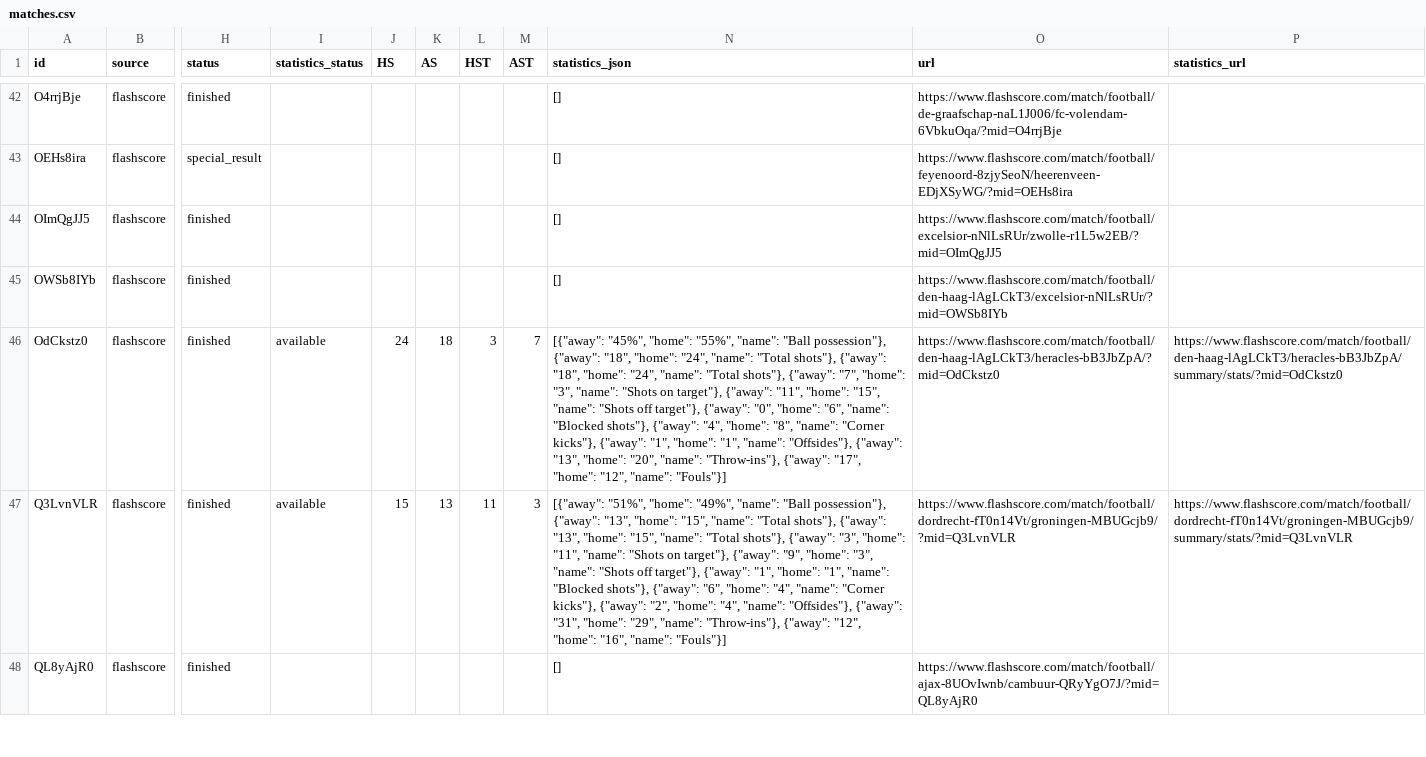
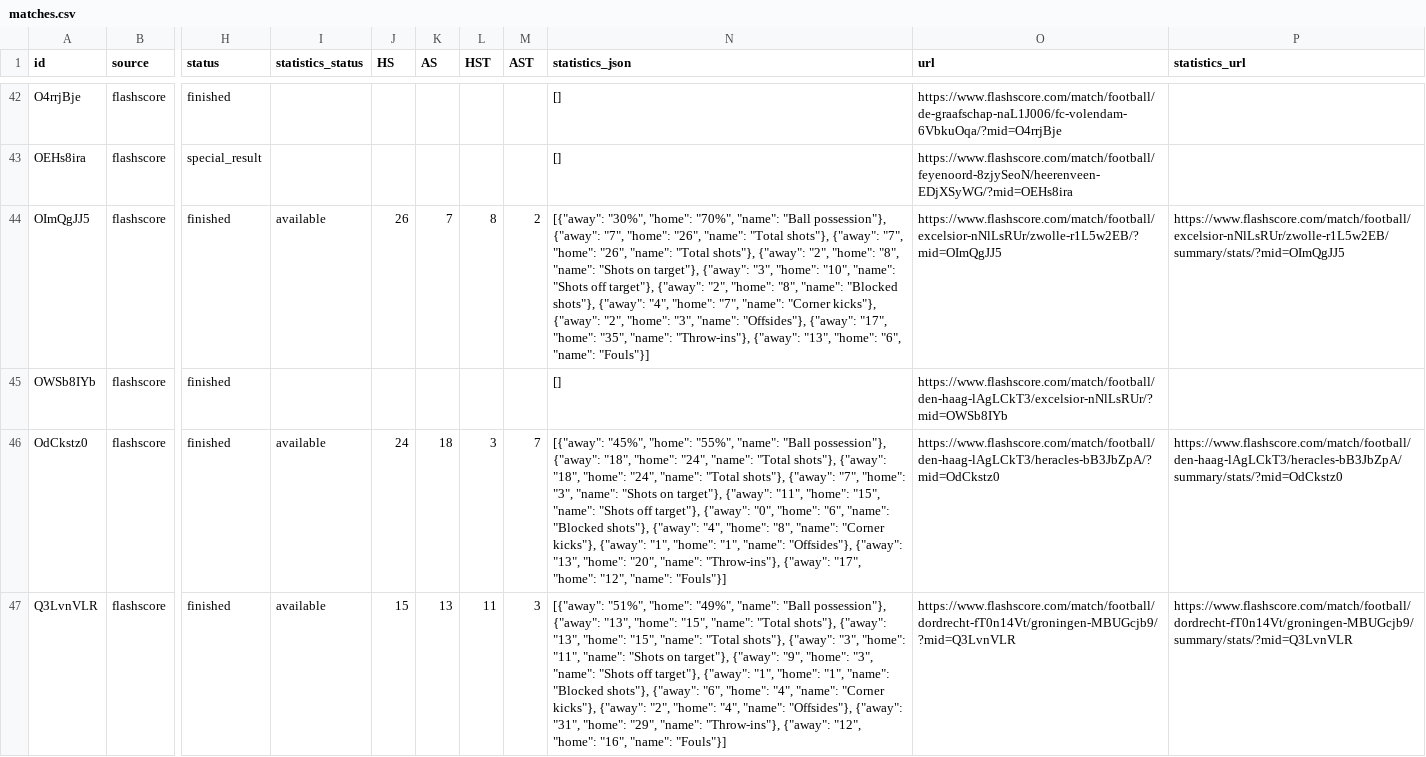
Before and after one commit to JAXON220803/data_scrapping, a CSV file: data/Netherlands/N1/2014-2015/flashscore/matches.csv, drawn as a sheet; only a part is shown, gaps mark what is left out; the shorter side is filled out with more unchanged rows; the diff covers the shown part only; the diff names each change by its address in the sheet, - before the commit and + after, or states it on an @@ line.

```diff
--- a/data/Netherlands/N1/2014-2015/flashscore/matches.csv
+++ b/data/Netherlands/N1/2014-2015/flashscore/matches.csv
-I44 (statistics_status): (empty)
+I44 (statistics_status): available
-J44 (HS): (empty)
+J44 (HS): 26
-K44 (AS): (empty)
+K44 (AS): 7
-L44 (HST): (empty)
+L44 (HST): 8
-M44 (AST): (empty)
+M44 (AST): 2
-N44 (statistics_json): []
+N44 (statistics_json): [{"away": "30%", "home": "70%", "name": "Ball possession"}, {"away": "7", "home": "26", "name": "Total shots"}, {"away": "7", "home": "26", "name": "Total shots"}, {"away": "2", "home": "8", "name": "Shots on target"}, {"away": "3", "home": "10", "name": "Shots off target"}, {"away": "2", "home": "8", "name": "Blocked shots"}, {"away": "4", "home": "7", "name": "Corner kicks"}, {"away": "2", "home": "3", "name": "Offsides"}, {"away": "17", "home": "35", "name": "Throw-ins"}, {"away": "13", "home": "6", "name": "Fouls"}]
-P44 (statistics_url): (empty)
+P44 (statistics_url): https://www.flashscore.com/match/football/excelsior-nNlLsRUr/zwolle-r1L5w2EB/summary/stats/?mid=OImQgJJ5
```
Also changed, not shown: 35 edited cells elsewhere in this file, filled/Netherlands/2014-2015/N1.csv, 5 other files.
